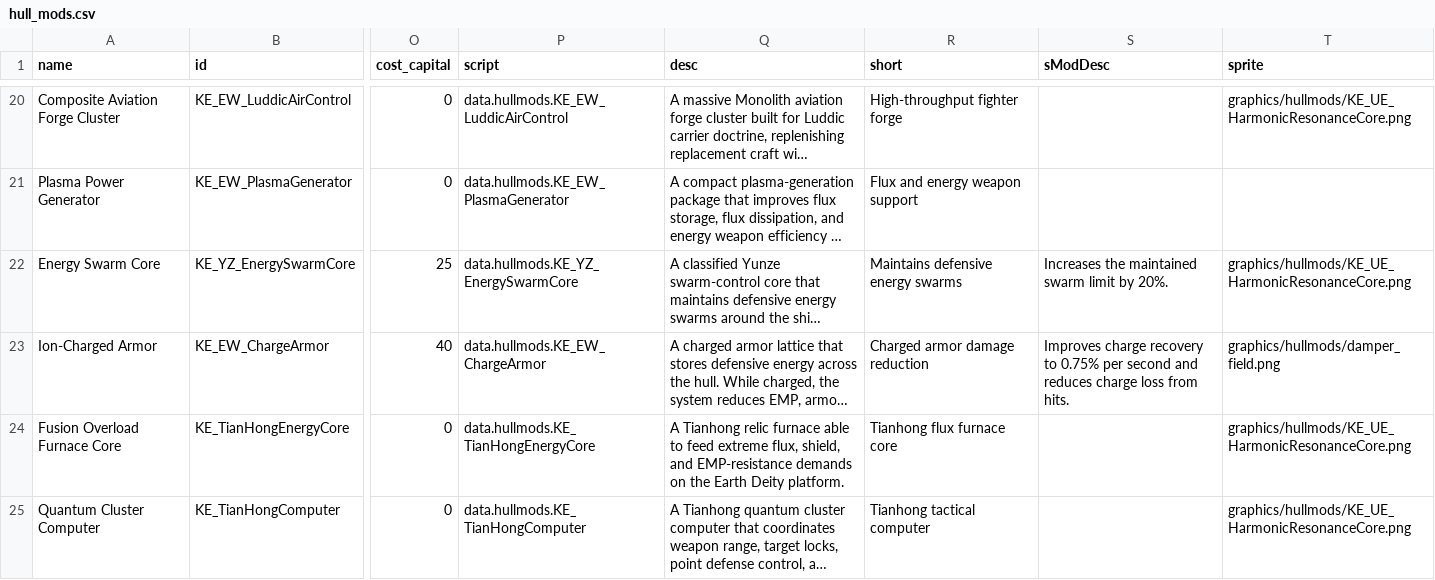
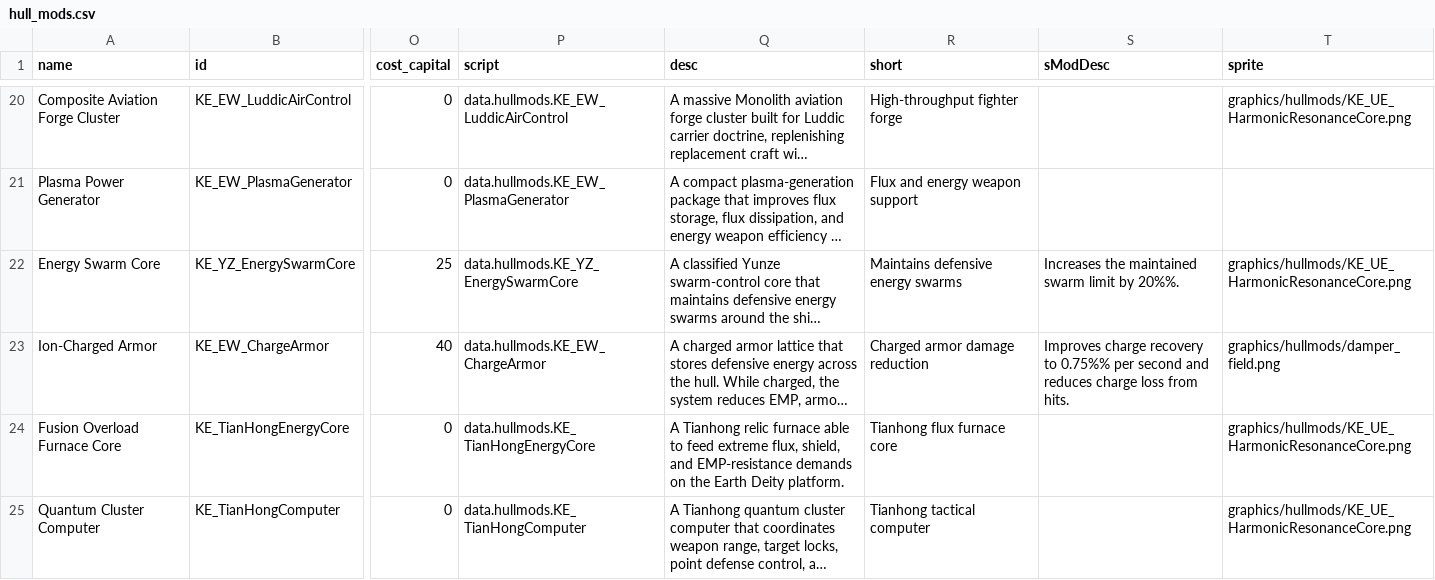
Before and after one commit to Compterra/Starsector-CFF-Kwin, a CSV file: data/hullmods/hull_mods.csv, drawn as a sheet; only a part is shown, gaps mark what is left out; long unchanged cells end in …; the diff names each change by its address in the sheet, - before the commit and + after, or states it on an @@ line.

```diff
--- a/data/hullmods/hull_mods.csv
+++ b/data/hullmods/hull_mods.csv
-S22 (sModDesc): Increases the maintained swarm limit by 20%.
+S22 (sModDesc): Increases the maintained swarm limit by 20%%.
-S23 (sModDesc): …recovery to 0.75% per second…
+S23 (sModDesc): …recovery to 0.75%% per second…
```
Also changed, not shown: 7 other files.
